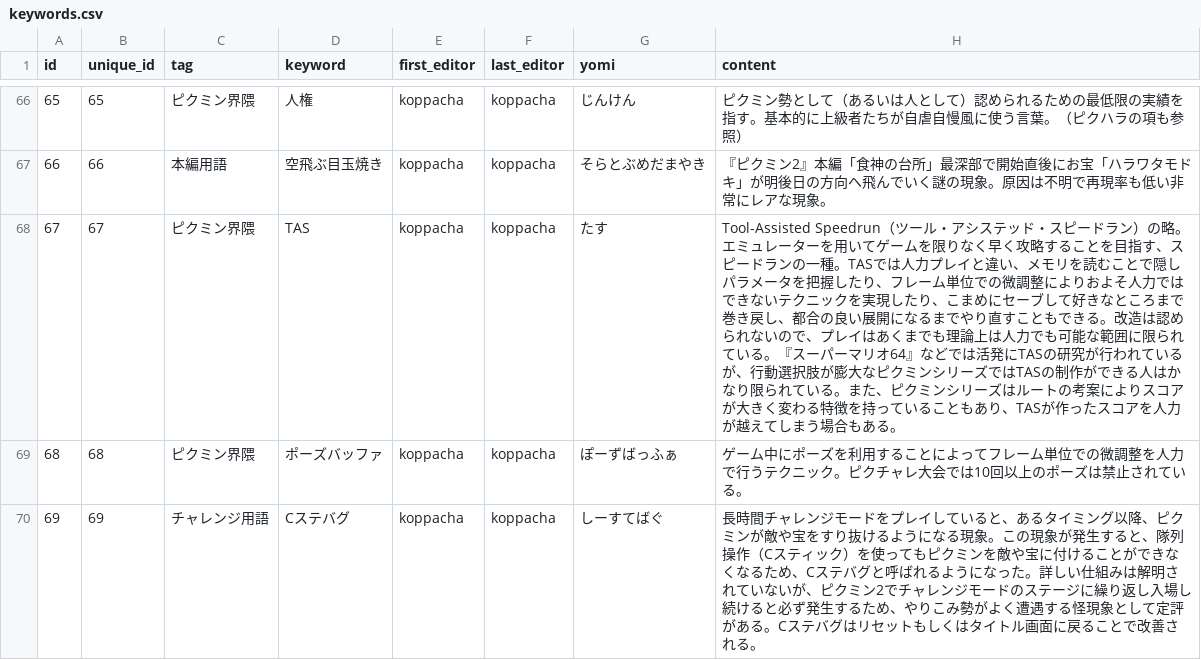
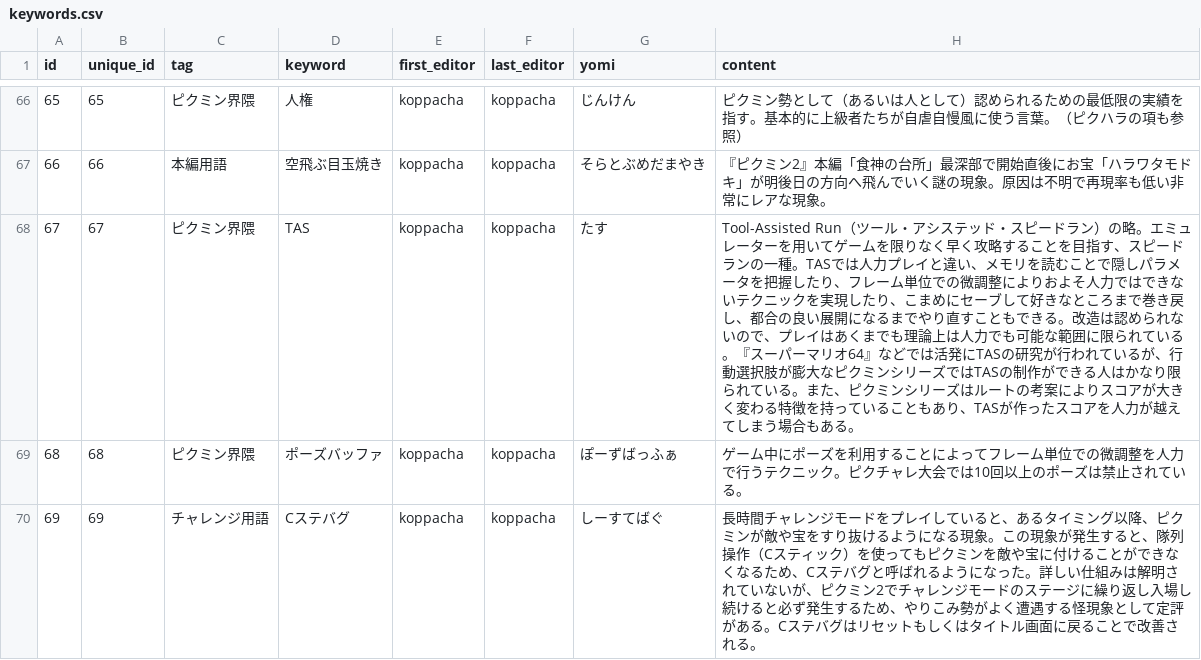
Before and after one commit to koppacha/pik5, a CSV file: laravel/database/seeders/data/keywords.csv, drawn as a sheet; only a part is shown, gaps mark what is left out.

Commit message:
Speedrun.comに対応

```diff
--- a/laravel/database/seeders/data/keywords.csv
+++ b/laravel/database/seeders/data/keywords.csv
@@ -67,3 +67,3 @@ id,unique_id,tag,keyword,first_editor,last_editor,yomi,content
 66,66,本編用語,空飛ぶ目玉焼き,koppacha,koppacha,そらとぶめだまやき,『ピクミン2』本編「食神の台所」最深部で開始直後にお宝「ハラワタモドキ」が明後日の方向へ飛んでいく謎の現象。原因は不明で再現率も低い非常にレアな現象。
-67,67,ピクミン界隈,TAS,koppacha,koppacha,たす,Tool-Assisted Speedrun（ツール・アシステッド・スピードラン）の略。エミュレーターを用いてゲームを限りなく早く攻略することを目指す、スピードランの一種。TASでは人力プレイと違い、メモリを読むことで隠しパラメータを把握したり、フレーム単位での微調整によりおよそ人力ではできないテクニックを実現したり、こまめにセーブして好きなところまで巻き戻し、都合の良い展開になるまでやり直すこともできる。改造は認められないので、プレイはあくまでも理論上は人力でも可能な範囲に限られている。『スーパーマリオ64』などでは活発にTASの研究が行われているが、行動選択肢が膨大なピクミンシリーズではTASの制作ができる人はかなり限られている。また、ピクミンシリーズはルートの考案によりスコアが大きく変わる特徴を持っていることもあり、TASが作ったスコアを人力が越えてしまう場合もある。
+67,67,ピクミン界隈,TAS,koppacha,koppacha,たす,Tool-Assisted Run（ツール・アシステッド・スピードラン）の略。エミュレーターを用いてゲームを限りなく早く攻略することを目指す、スピードランの一種。TASでは人力プレイと違い、メモリを読むことで隠しパラメータを把握したり、フレーム単位での微調整によりおよそ人力ではできないテクニックを実現したり、こまめにセーブして好きなところまで巻き戻し、都合の良い展開になるまでやり直すこともできる。改造は認められないので、プレイはあくまでも理論上は人力でも可能な範囲に限られている。『スーパーマリオ64』などでは活発にTASの研究が行われているが、行動選択肢が膨大なピクミンシリーズではTASの制作ができる人はかなり限られている。また、ピクミンシリーズはルートの考案によりスコアが大きく変わる特徴を持っていることもあり、TASが作ったスコアを人力が越えてしまう場合もある。
 68,68,ピクミン界隈,ポーズバッファ,koppacha,koppacha,ぽーずばっふぁ,ゲーム中にポーズを利用することによってフレーム単位での微調整を人力で行うテクニック。ピクチャレ大会では10回以上のポーズは禁止されている。
```
Also changed, not shown: 18 other files.
